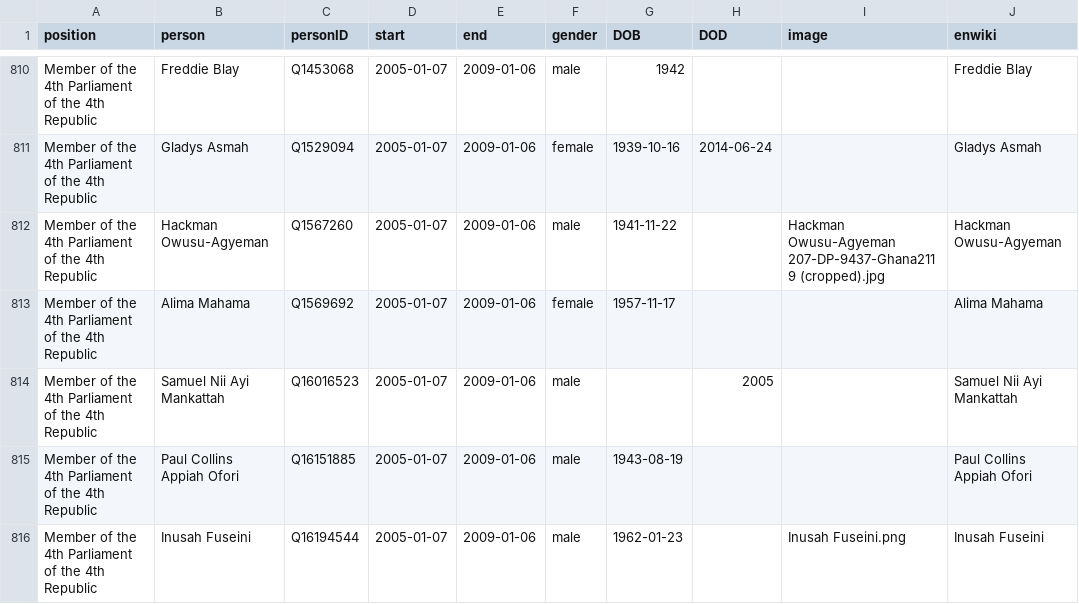
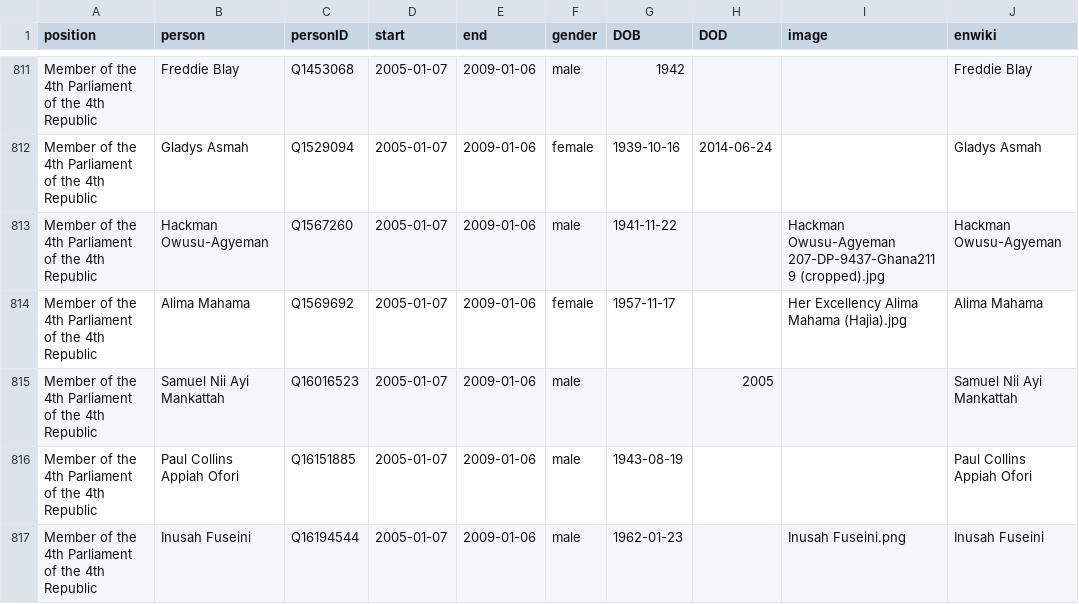
Before and after one commit to every-politician-scrapers/ghana-ministers, a CSV file: html/legislators.csv, drawn as a sheet; only a part is shown, gaps mark what is left out; the diff covers the shown part only.

Commit message:
PCB update

```diff
--- a/html/legislators.csv
+++ b/html/legislators.csv
@@ -812,3 +813,3 @@ Member of the 4th Parliament of the 4th Republic,Gladys Asmah,Q1529094,2005-01-0
 Member of the 4th Parliament of the 4th Republic,Hackman Owusu-Agyeman,Q1567260,2005-01-07,2009-01-06,male,1941-11-22,,Hackman Owusu-Agyeman 207-DP-9437-Ghana2119 (cropped).jpg,Hackman Owusu-Agyeman
-Member of the 4th Parliament of the 4th Republic,Alima Mahama,Q1569692,2005-01-07,2009-01-06,female,1957-11-17,,,Alima Mahama
+Member of the 4th Parliament of the 4th Republic,Alima Mahama,Q1569692,2005-01-07,2009-01-06,female,1957-11-17,,Her Excellency Alima Mahama (Hajia).jpg,Alima Mahama
 Member of the 4th Parliament of the 4th Republic,Samuel Nii Ayi Mankattah,Q16016523,2005-01-07,2009-01-06,male,,2005,,Samuel Nii Ayi Mankattah
```
Also changed, not shown: 4 added rows, 4 removed rows and 1 edited cell elsewhere in this file.
